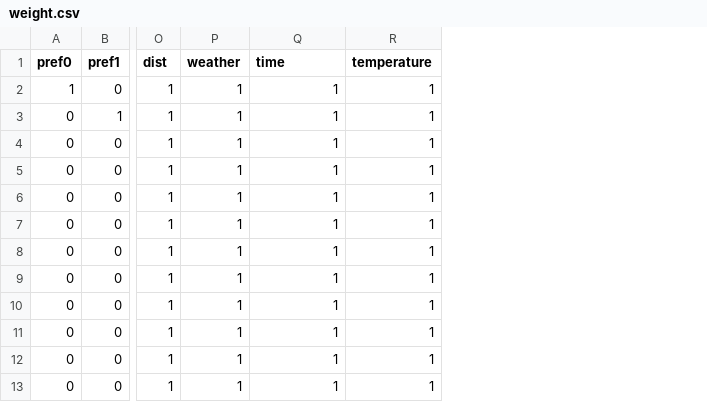
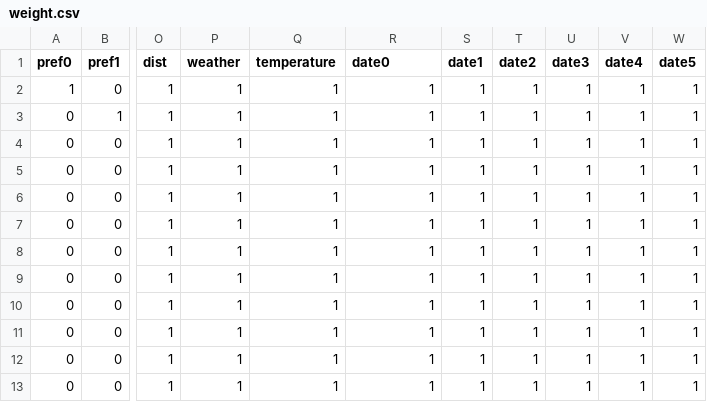
Before and after one commit to HeeillWang/MeoMeog, a CSV file: Recommend_System/weight.csv, drawn as a sheet; only a part is shown, gaps mark what is left out; the diff names each change by its address in the sheet, - before the commit and + after, or states it on an @@ line.

```diff
--- a/Recommend_System/weight.csv
+++ b/Recommend_System/weight.csv
+column S (date1), rows 2-13: all 1
+column T (date2), rows 2-13: all 1
+column U (date3), rows 2-13: all 1
+column V (date4), rows 2-13: all 1
+column W (date5), rows 2-13: all 1
-Q1: time
+Q1: temperature
-R1: temperature
+R1: date0
```
Also changed, not shown: 1 other file.
